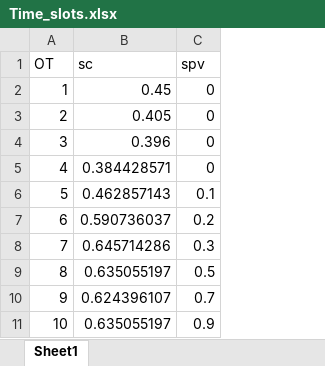
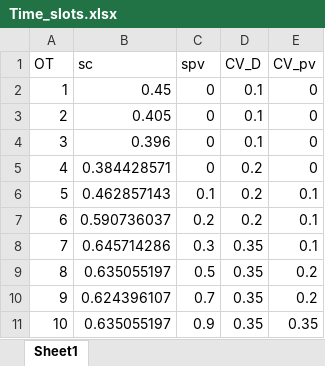
Before and after one commit to MauricioSalazare/storage_management_flexibility, an Excel workbook: Model_optimization/Time_slots.xlsx, sheet Sheet1, drawn as a sheet; only a part is shown; values as stored, in another font and other column widths than the file's, no borders; the diff names each change by its address in the sheet, - before the commit and + after, or states it on an @@ line.

Commit message:
Add PQ, ramp, limit trafo, variability function of time

```diff
--- a/Model_optimization/Time_slots.xlsx (sheet Sheet1)
+++ b/Model_optimization/Time_slots.xlsx (sheet Sheet1)
+column D (CV_D), rows 2-11: 0.1 | 0.1 | 0.1 | 0.2 | 0.2 | 0.2 | 0.35 | 0.35 | 0.35 | 0.35
+column E (CV_pv), rows 2-11: 0 | 0 | 0 | 0 | 0.1 | 0.1 | 0.1 | 0.2 | 0.2 | 0.35
```
Also changed, not shown: Model_optimization/data_storage.xlsx, 5 other files.
